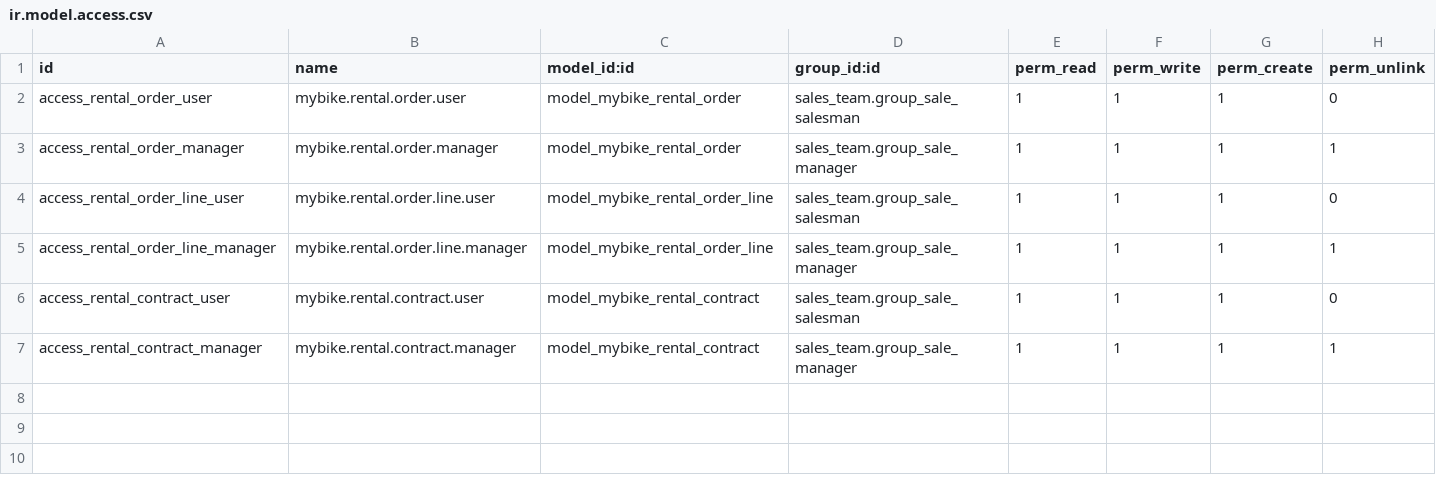
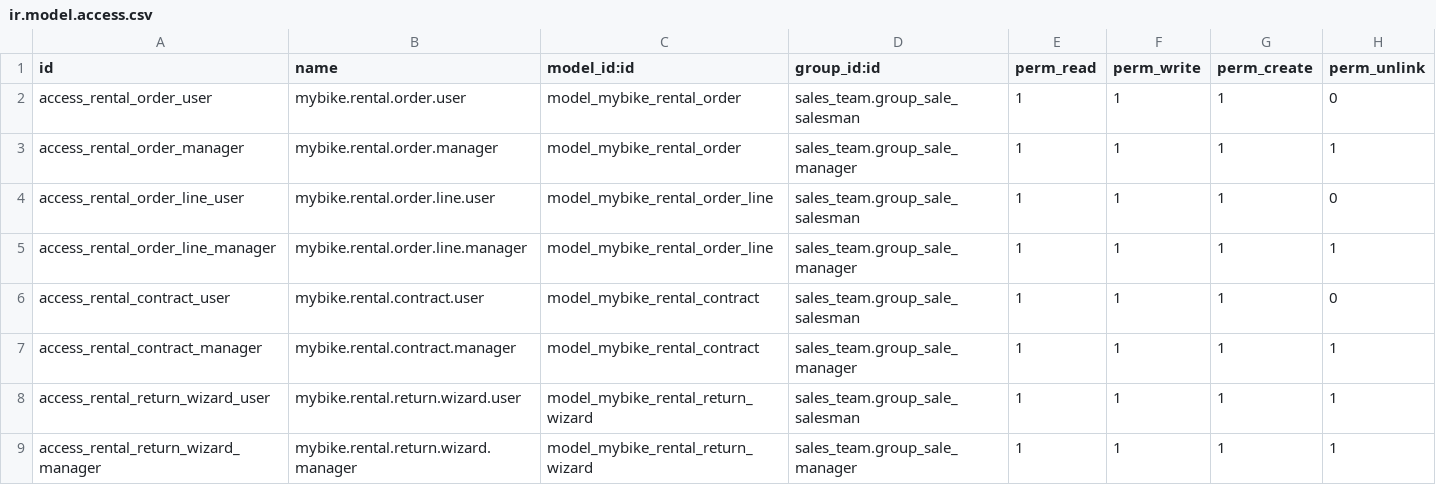
Before and after one commit to Lemti/mybike_store, a CSV file: security/ir.model.access.csv, drawn as a sheet; the diff names each change by its address in the sheet, - before the commit and + after, or states it on an @@ line.

```diff
--- a/security/ir.model.access.csv
+++ b/security/ir.model.access.csv
+row 8: access_rental_return_wizard_user | mybike.rental.return.wizard.user | model_mybike_rental_return_wizard | sales_team.group_sale_salesman | 1 | 1 | 1 | 1
+row 9: access_rental_return_wizard_manager | mybike.rental.return.wizard.manager | model_mybike_rental_return_wizard | sales_team.group_sale_manager | 1 | 1 | 1 | 1
```
Also changed, not shown: 15 other files.
